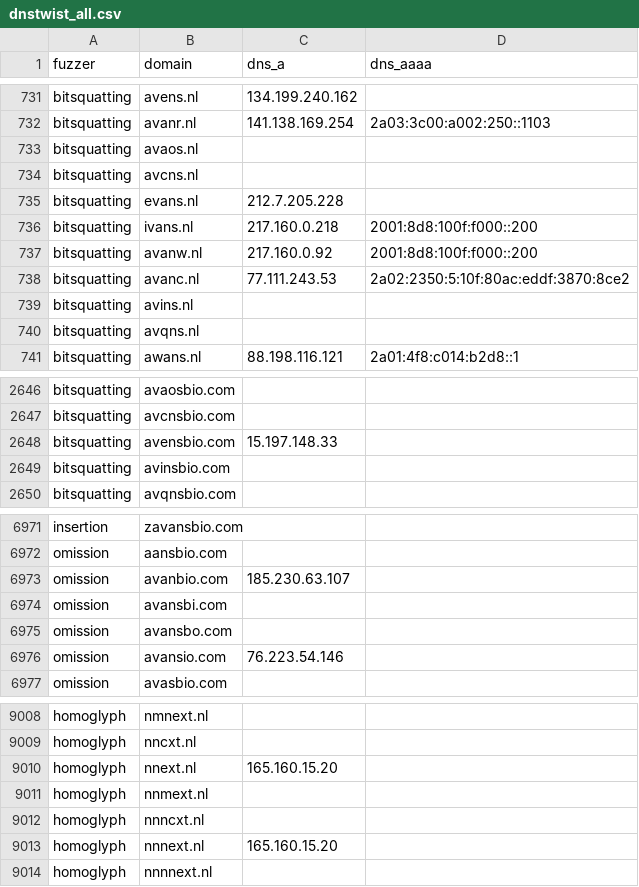
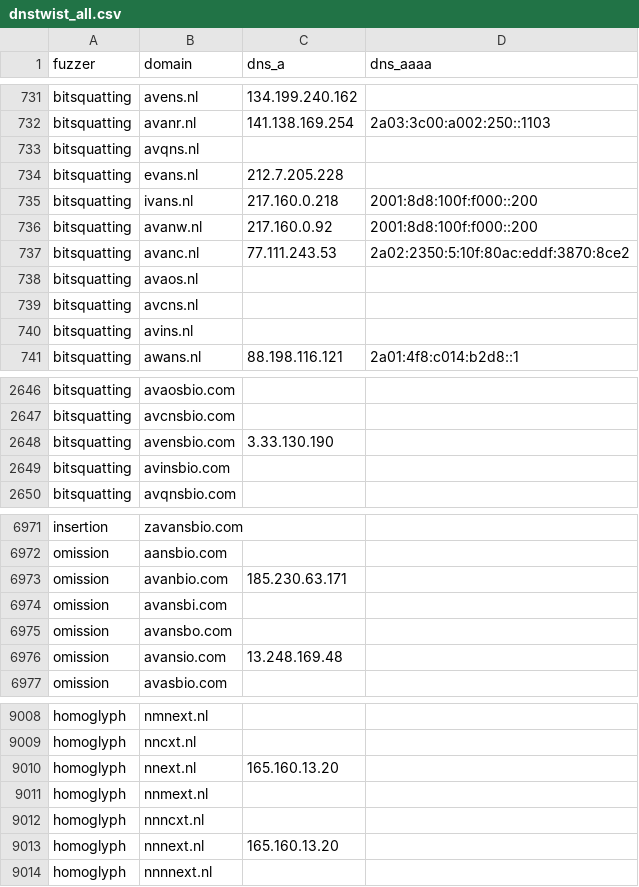
Before and after one commit to kqlen/Lists, a CSV file: DNSTWIST/data/dnstwist_all.csv, drawn as a sheet; only a part is shown, gaps mark what is left out; the diff covers the shown part only.

```diff
--- a/DNSTWIST/data/dnstwist_all.csv
+++ b/DNSTWIST/data/dnstwist_all.csv
@@ -732,4 +732,3 @@ bitsquatting,avens.nl,134.199.240.162,
 bitsquatting,avanr.nl,141.138.169.254,2a03:3c00:a002:250::1103
-bitsquatting,avaos.nl,,
-bitsquatting,avcns.nl,,
+bitsquatting,avqns.nl,,
 bitsquatting,evans.nl,212.7.205.228,
@@ -738,4 +737,5 @@ bitsquatting,avanw.nl,217.160.0.92,2001:8d8:100f:f000::200
 bitsquatting,avanc.nl,77.111.243.53,2a02:2350:5:10f:80ac:eddf:3870:8ce2
+bitsquatting,avaos.nl,,
+bitsquatting,avcns.nl,,
 bitsquatting,avins.nl,,
-bitsquatting,avqns.nl,,
 bitsquatting,awans.nl,88.198.116.121,2a01:4f8:c014:b2d8::1
@@ -2647,3 +2647,3 @@ bitsquatting,avaosbio.com,,
 bitsquatting,avcnsbio.com,,
-bitsquatting,avensbio.com,15.197.148.33,
+bitsquatting,avensbio.com,3.33.130.190,
 bitsquatting,avinsbio.com,,
@@ -6972,6 +6972,6 @@ insertion,zavansbio.com,,
 omission,aansbio.com,,
-omission,avanbio.com,185.230.63.107,
+omission,avanbio.com,185.230.63.171,
 omission,avansbi.com,,
 omission,avansbo.com,,
-omission,avansio.com,76.223.54.146,
+omission,avansio.com,13.248.169.48,
 omission,avasbio.com,,
@@ -9009,6 +9009,6 @@ homoglyph,nmnext.nl,,
 homoglyph,nncxt.nl,,
-homoglyph,nnext.nl,165.160.15.20,
+homoglyph,nnext.nl,165.160.13.20,
 homoglyph,nnmext.nl,,
 homoglyph,nnncxt.nl,,
-homoglyph,nnnext.nl,165.160.15.20,
+homoglyph,nnnext.nl,165.160.13.20,
 homoglyph,nnnnext.nl,,
```
Also changed, not shown: 1 added row, 1 removed row, 5 moved rows and 7 edited cells elsewhere in this file.
